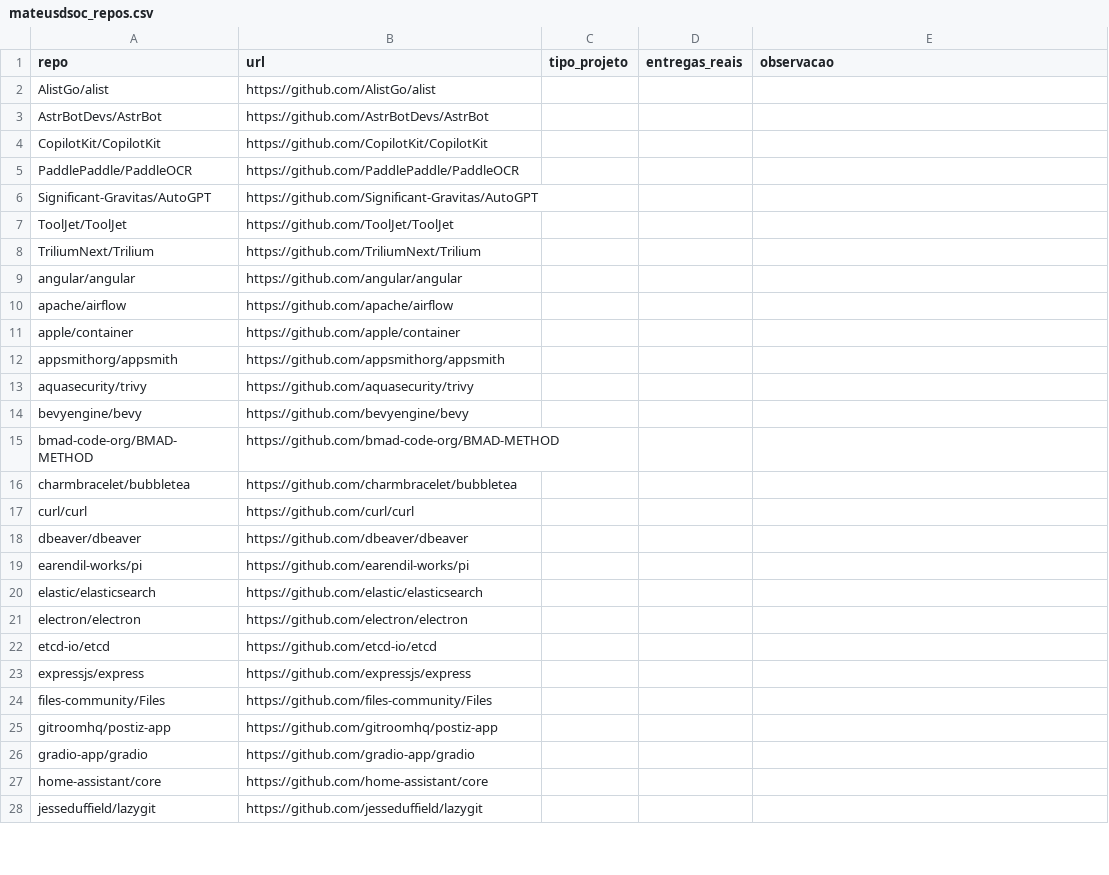
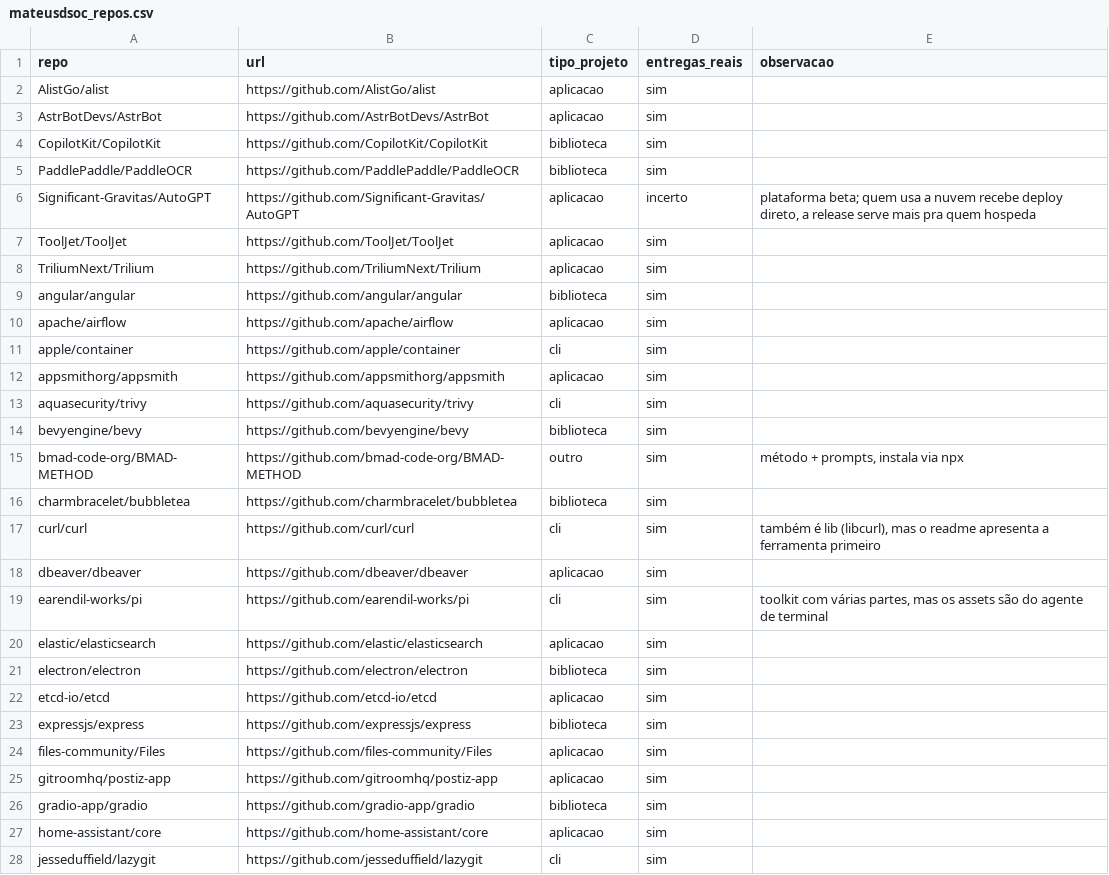
Before and after one commit to RafaelMouraG/Laboratorio-de-Experimentacao-de-Software, a CSV file: lab03/validacao/rotulos/mateusdsoc_repos.csv, drawn as a sheet; only a part is shown; the diff covers the shown part only.

```diff
--- a/lab03/validacao/rotulos/mateusdsoc_repos.csv
+++ b/lab03/validacao/rotulos/mateusdsoc_repos.csv
@@ -1,28 +1,28 @@
 repo,url,tipo_projeto,entregas_reais,observacao
-AlistGo/alist,https://github.com/AlistGo/alist,,,
-AstrBotDevs/AstrBot,https://github.com/AstrBotDevs/AstrBot,,,
-CopilotKit/CopilotKit,https://github.com/CopilotKit/CopilotKit,,,
-PaddlePaddle/PaddleOCR,https://github.com/PaddlePaddle/PaddleOCR,,,
-Significant-Gravitas/AutoGPT,https://github.com/Significant-Gravitas/AutoGPT,,,
-ToolJet/ToolJet,https://github.com/ToolJet/ToolJet,,,
-TriliumNext/Trilium,https://github.com/TriliumNext/Trilium,,,
-angular/angular,https://github.com/angular/angular,,,
-apache/airflow,https://github.com/apache/airflow,,,
-apple/container,https://github.com/apple/container,,,
-appsmithorg/appsmith,https://github.com/appsmithorg/appsmith,,,
-aquasecurity/trivy,https://github.com/aquasecurity/trivy,,,
-bevyengine/bevy,https://github.com/bevyengine/bevy,,,
-bmad-code-org/BMAD-METHOD,https://github.com/bmad-code-org/BMAD-METHOD,,,
-charmbracelet/bubbletea,https://github.com/charmbracelet/bubbletea,,,
-curl/curl,https://github.com/curl/curl,,,
-dbeaver/dbeaver,https://github.com/dbeaver/dbeaver,,,
-earendil-works/pi,https://github.com/earendil-works/pi,,,
-elastic/elasticsearch,https://github.com/elastic/elasticsearch,,,
-electron/electron,https://github.com/electron/electron,,,
-etcd-io/etcd,https://github.com/etcd-io/etcd,,,
-expressjs/express,https://github.com/expressjs/express,,,
-files-community/Files,https://github.com/files-community/Files,,,
-gitroomhq/postiz-app,https://github.com/gitroomhq/postiz-app,,,
-gradio-app/gradio,https://github.com/gradio-app/gradio,,,
-home-assistant/core,https://github.com/home-assistant/core,,,
-jesseduffield/lazygit,https://github.com/jesseduffield/lazygit,,,
+AlistGo/alist,https://github.com/AlistGo/alist,aplicacao,sim,
+AstrBotDevs/AstrBot,https://github.com/AstrBotDevs/AstrBot,aplicacao,sim,
+CopilotKit/CopilotKit,https://github.com/CopilotKit/CopilotKit,biblioteca,sim,
+PaddlePaddle/PaddleOCR,https://github.com/PaddlePaddle/PaddleOCR,biblioteca,sim,
+Significant-Gravitas/AutoGPT,https://github.com/Significant-Gravitas/AutoGPT,aplicacao,incerto,"plataforma beta; quem usa a nuvem recebe deploy direto, a release serve mais pra quem hospeda"
+ToolJet/ToolJet,https://github.com/ToolJet/ToolJet,aplicacao,sim,
+TriliumNext/Trilium,https://github.com/TriliumNext/Trilium,aplicacao,sim,
+angular/angular,https://github.com/angular/angular,biblioteca,sim,
+apache/airflow,https://github.com/apache/airflow,aplicacao,sim,
+apple/container,https://github.com/apple/container,cli,sim,
+appsmithorg/appsmith,https://github.com/appsmithorg/appsmith,aplicacao,sim,
+aquasecurity/trivy,https://github.com/aquasecurity/trivy,cli,sim,
+bevyengine/bevy,https://github.com/bevyengine/bevy,biblioteca,sim,
+bmad-code-org/BMAD-METHOD,https://github.com/bmad-code-org/BMAD-METHOD,outro,sim,"método + prompts, instala via npx"
+charmbracelet/bubbletea,https://github.com/charmbracelet/bubbletea,biblioteca,sim,
+curl/curl,https://github.com/curl/curl,cli,sim,"também é lib (libcurl), mas o readme apresenta a ferramenta primeiro"
+dbeaver/dbeaver,https://github.com/dbeaver/dbeaver,aplicacao,sim,
+earendil-works/pi,https://github.com/earendil-works/pi,cli,sim,"toolkit com várias partes, mas os assets são do agente de terminal"
+elastic/elasticsearch,https://github.com/elastic/elasticsearch,aplicacao,sim,
+electron/electron,https://github.com/electron/electron,biblioteca,sim,
+etcd-io/etcd,https://github.com/etcd-io/etcd,aplicacao,sim,
+expressjs/express,https://github.com/expressjs/express,biblioteca,sim,
+files-community/Files,https://github.com/files-community/Files,aplicacao,sim,
+gitroomhq/postiz-app,https://github.com/gitroomhq/postiz-app,aplicacao,sim,
+gradio-app/gradio,https://github.com/gradio-app/gradio,biblioteca,sim,
+home-assistant/core,https://github.com/home-assistant/core,aplicacao,sim,
+jesseduffield/lazygit,https://github.com/jesseduffield/lazygit,cli,sim,
```
Also changed, not shown: 76 edited cells elsewhere in this file, lab03/validacao/rotulos/mateusdsoc_releases.csv.
